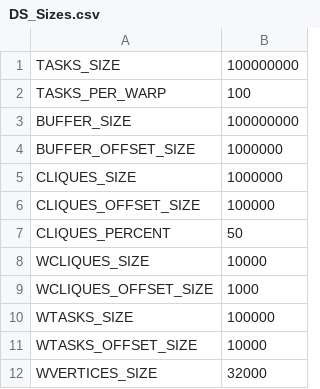
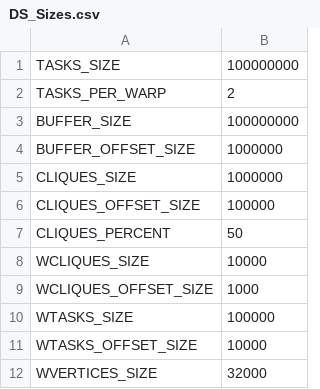
Before and after one commit to Mike12041204/cuDQC, a CSV file: DS_Sizes.csv, drawn as a sheet.

```diff
--- a/DS_Sizes.csv
+++ b/DS_Sizes.csv
@@ -1,3 +1,3 @@
 TASKS_SIZE,100000000
-TASKS_PER_WARP,100
+TASKS_PER_WARP,2
 BUFFER_SIZE,100000000
```
Also changed, not shown: 3 other files.
